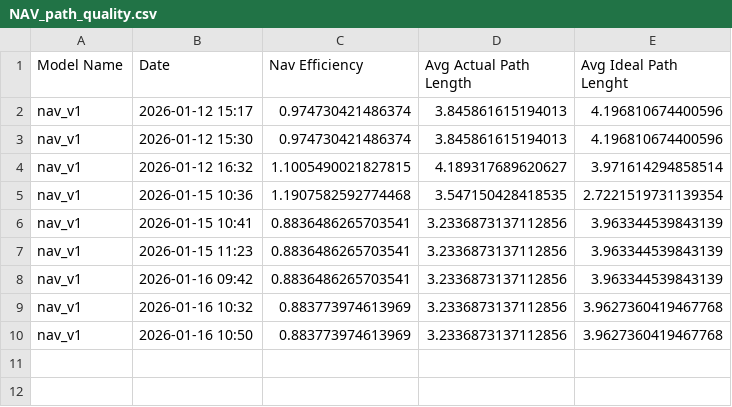
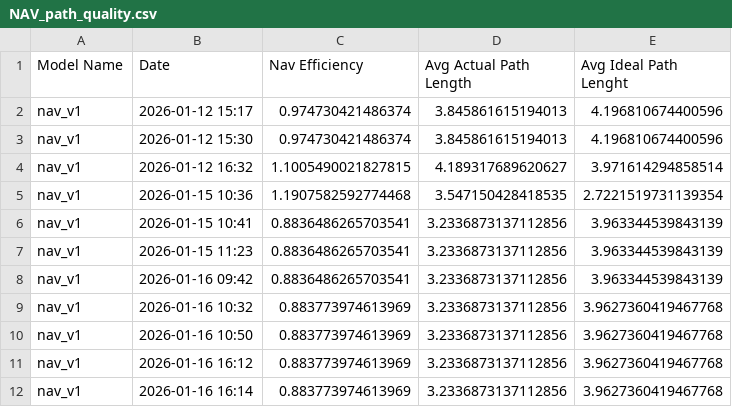
Before and after one commit to orc-podavini-grisenti/final_assignment, a CSV file: evaluation/output/NAV_path_quality.csv, drawn as a sheet.

```diff
--- a/evaluation/output/NAV_path_quality.csv
+++ b/evaluation/output/NAV_path_quality.csv
@@ -10 +10,3 @@ nav_v1,2026-01-16 10:32,0.883773974613969,3.2336873137112856,3.9627360419467768
 nav_v1,2026-01-16 10:50,0.883773974613969,3.2336873137112856,3.9627360419467768
+nav_v1,2026-01-16 16:12,0.883773974613969,3.2336873137112856,3.9627360419467768
+nav_v1,2026-01-16 16:14,0.883773974613969,3.2336873137112856,3.9627360419467768
```
Also changed, not shown: evaluation/output/NAV_performance.csv, 23 other files.
